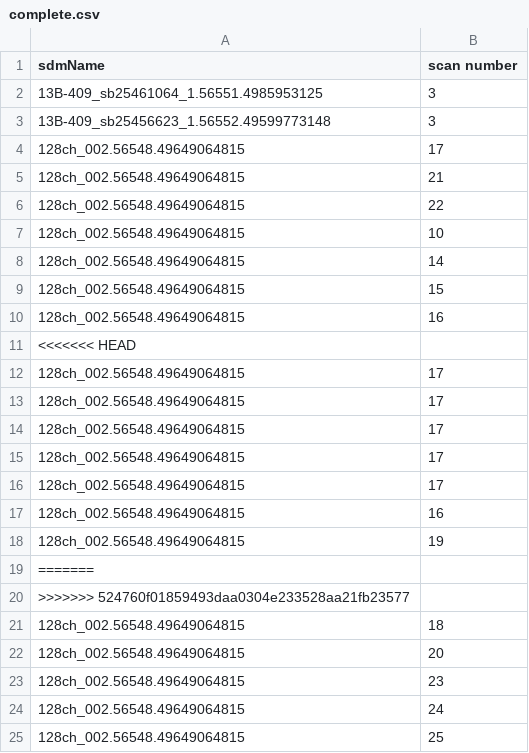
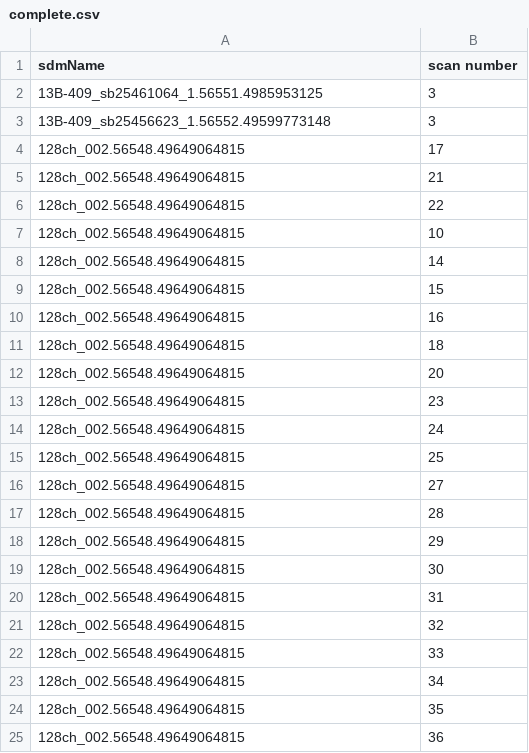
Before and after one commit to caseyjlaw/aws-vla-frb, a CSV file: aws/search-data/complete.csv, drawn as a sheet; only a part is shown; the shorter side is filled out with more unchanged rows; the diff names each change by its address in the sheet, - before the commit and + after, or states it on an @@ line.

Commit message:
merged

```diff
--- a/aws/search-data/complete.csv
+++ b/aws/search-data/complete.csv
-row 11: <<<<<<< HEAD
-row 12: 128ch_002.56548.49649064815 | 17
-row 13: 128ch_002.56548.49649064815 | 17
-row 14: 128ch_002.56548.49649064815 | 17
-row 15: 128ch_002.56548.49649064815 | 17
-row 16: 128ch_002.56548.49649064815 | 17
-row 17: 128ch_002.56548.49649064815 | 16
-row 18: 128ch_002.56548.49649064815 | 19
-row 19: =======
-row 20: >>>>>>> 524760f01859493daa0304e233528aa21fb23577
```
